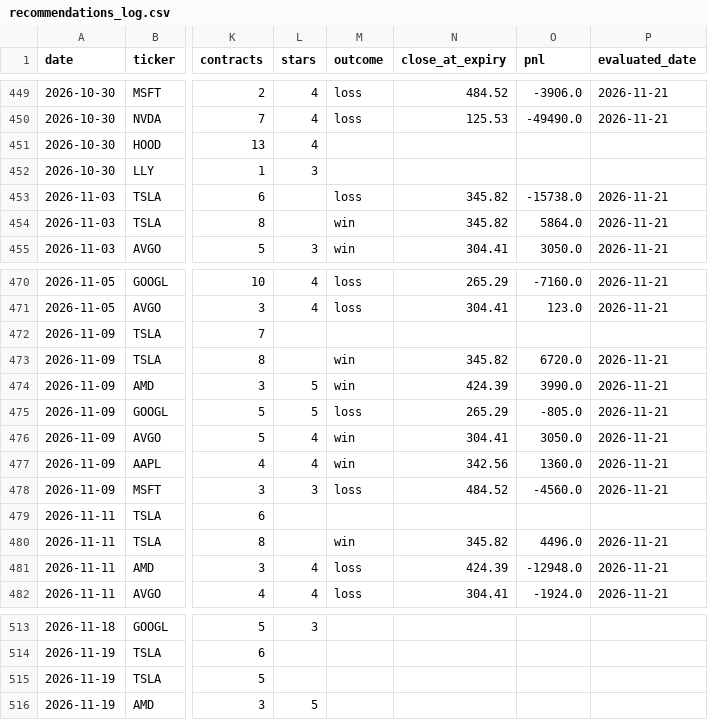
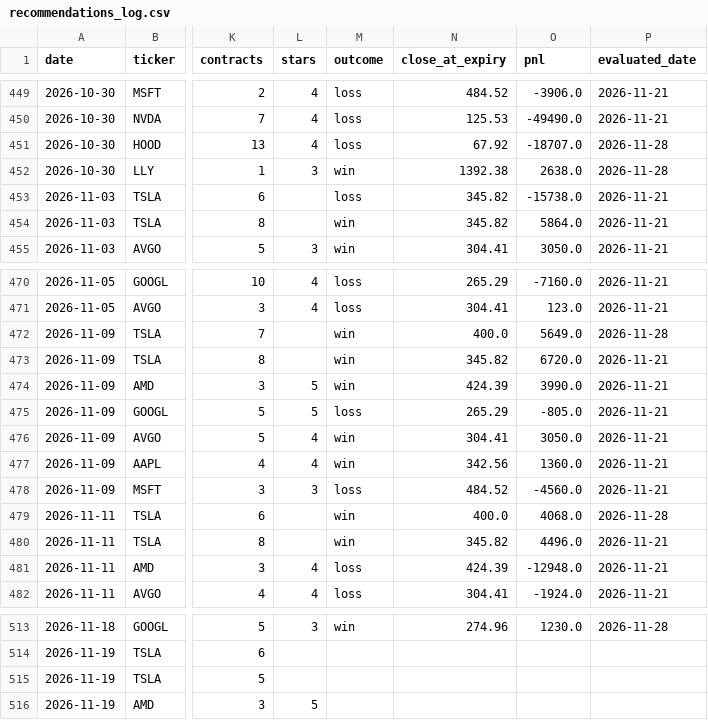
Before and after one commit to vjasingh/Trading-agent, a CSV file: recommendations_log.csv, drawn as a sheet; only a part is shown, gaps mark what is left out; the diff covers the shown part only; the diff names each change by its address in the sheet, - before the commit and + after, or states it on an @@ line.

```diff
--- a/recommendations_log.csv
+++ b/recommendations_log.csv
-M451 (outcome): (empty)
+M451 (outcome): loss
-N451 (close_at_expiry): (empty)
+N451 (close_at_expiry): 67.92
-O451 (pnl): (empty)
+O451 (pnl): -18707.0
-P451:P452 (evaluated_date): (empty)
+P451:P452 (evaluated_date): 2026-11-28
-M452 (outcome): (empty)
+M452 (outcome): win
-N452 (close_at_expiry): (empty)
+N452 (close_at_expiry): 1392.38
-O452 (pnl): (empty)
+O452 (pnl): 2638.0
-M472 (outcome): (empty)
+M472 (outcome): win
-N472 (close_at_expiry): (empty)
+N472 (close_at_expiry): 400.0
-O472 (pnl): (empty)
+O472 (pnl): 5649.0
-P472 (evaluated_date): (empty)
+P472 (evaluated_date): 2026-11-28
-M479 (outcome): (empty)
+M479 (outcome): win
-N479 (close_at_expiry): (empty)
+N479 (close_at_expiry): 400.0
-O479 (pnl): (empty)
+O479 (pnl): 4068.0
-P479 (evaluated_date): (empty)
+P479 (evaluated_date): 2026-11-28
-M513 (outcome): (empty)
+M513 (outcome): win
-N513 (close_at_expiry): (empty)
+N513 (close_at_expiry): 274.96
-O513 (pnl): (empty)
+O513 (pnl): 1230.0
-P513 (evaluated_date): (empty)
+P513 (evaluated_date): 2026-11-28
```
Also changed, not shown: 104 edited cells elsewhere in this file.
